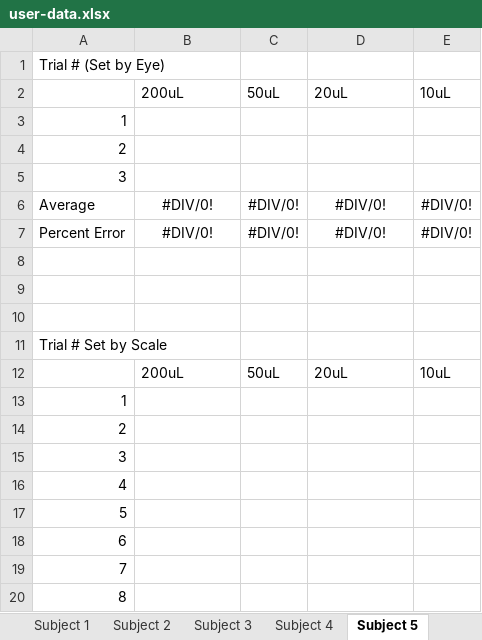
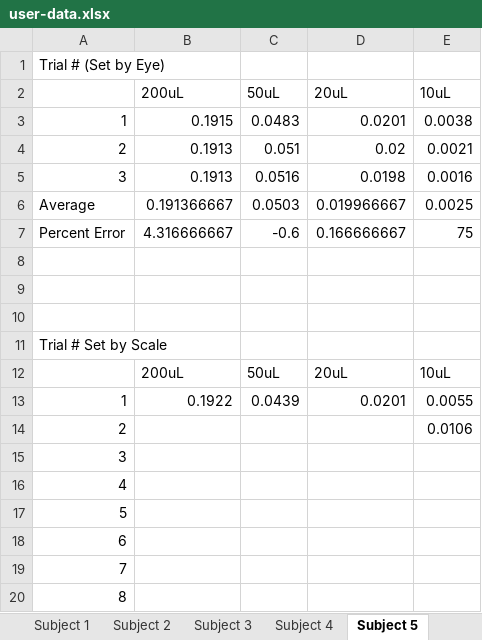
Before and after one commit to Biological-Microsystems-Laboratory/micropipette, an Excel workbook: user-data.xlsx, sheet Subject 5, drawn as a sheet; only a part is shown; values as stored, in another font and other column widths than the file's, no borders; removed rows and columns are numbered as before the commit, all else as after; the diff names each change by its address in the sheet, - before the commit and + after, or states it on an @@ line.

```diff
--- a/user-data.xlsx (sheet Subject 5)
+++ b/user-data.xlsx (sheet Subject 5)
-row 3: 1
-row 4: 2
-row 5: 3
-row 6: Average | #DIV/0! | #DIV/0! | #DIV/0! | #DIV/0!
-row 7: Percent Error | #DIV/0! | #DIV/0! | #DIV/0! | #DIV/0!
+row 3: 1 | 0.1915 | 0.0483 | 0.0201 | 0.0038
+row 4: 2 | 0.1913 | 0.051 | 0.02 | 0.0021
+row 5: 3 | 0.1913 | 0.0516 | 0.0198 | 0.0016
+row 6: Average | 0.191366667 | 0.0503 | 0.019966667 | 0.0025
+row 7: Percent Error | 4.316666667 | -0.6 | 0.166666667 | 75
-row 13: 1
+row 13: 1 | 0.1922 | 0.0439 | 0.0201 | 0.0055
-E14 (10uL): (empty)
+E14 (10uL): 0.0106
```
Also changed, not shown: sheet Subject 3, sheet Subject 4, sheet Subject 6, sheet Subject 2, sheet Subject 1, 1 other file.
